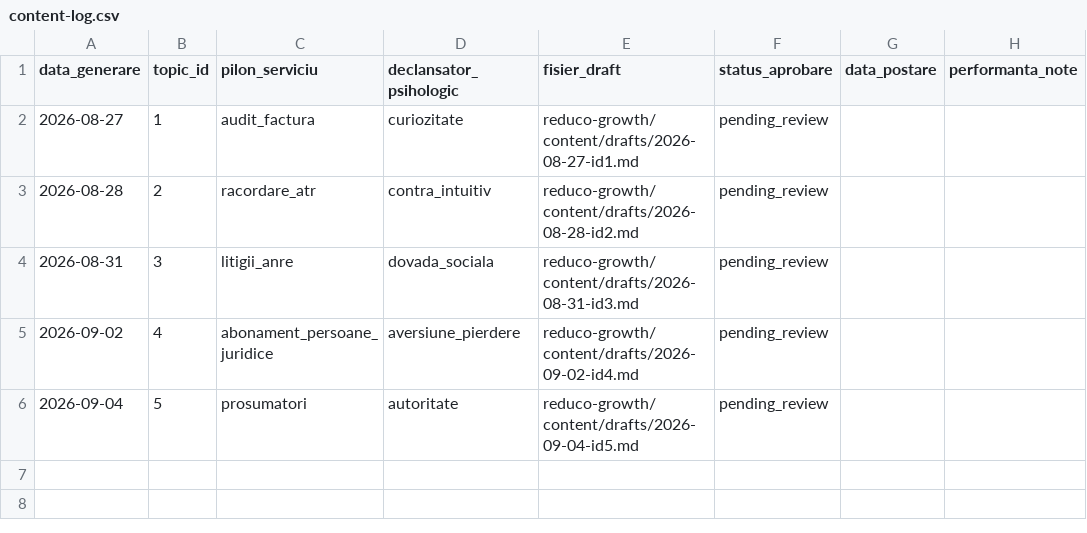
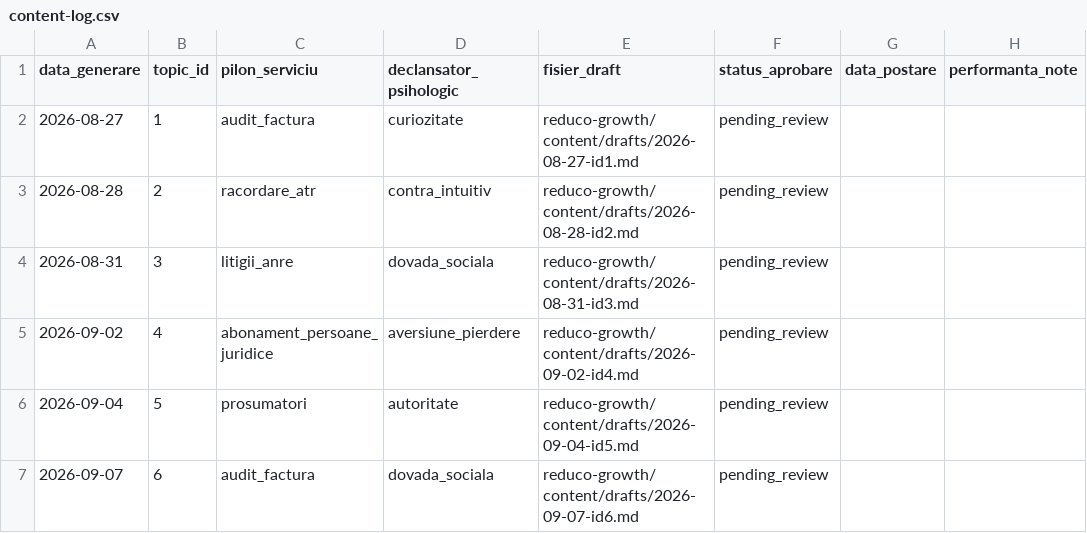
Before and after one commit to NitroWhitecurse/1, a CSV file: reduco-growth/content/content-log.csv, drawn as a sheet; the diff names each change by its address in the sheet, - before the commit and + after, or states it on an @@ line.

```diff
--- a/reduco-growth/content/content-log.csv
+++ b/reduco-growth/content/content-log.csv
+row 7: 2026-09-07 | 6 | audit_factura | dovada_sociala | reduco-growth/content/drafts/2026-09-07-id6.md | pending_review
```
Also changed, not shown: reduco-growth/content/topics.csv, 1 other file.
